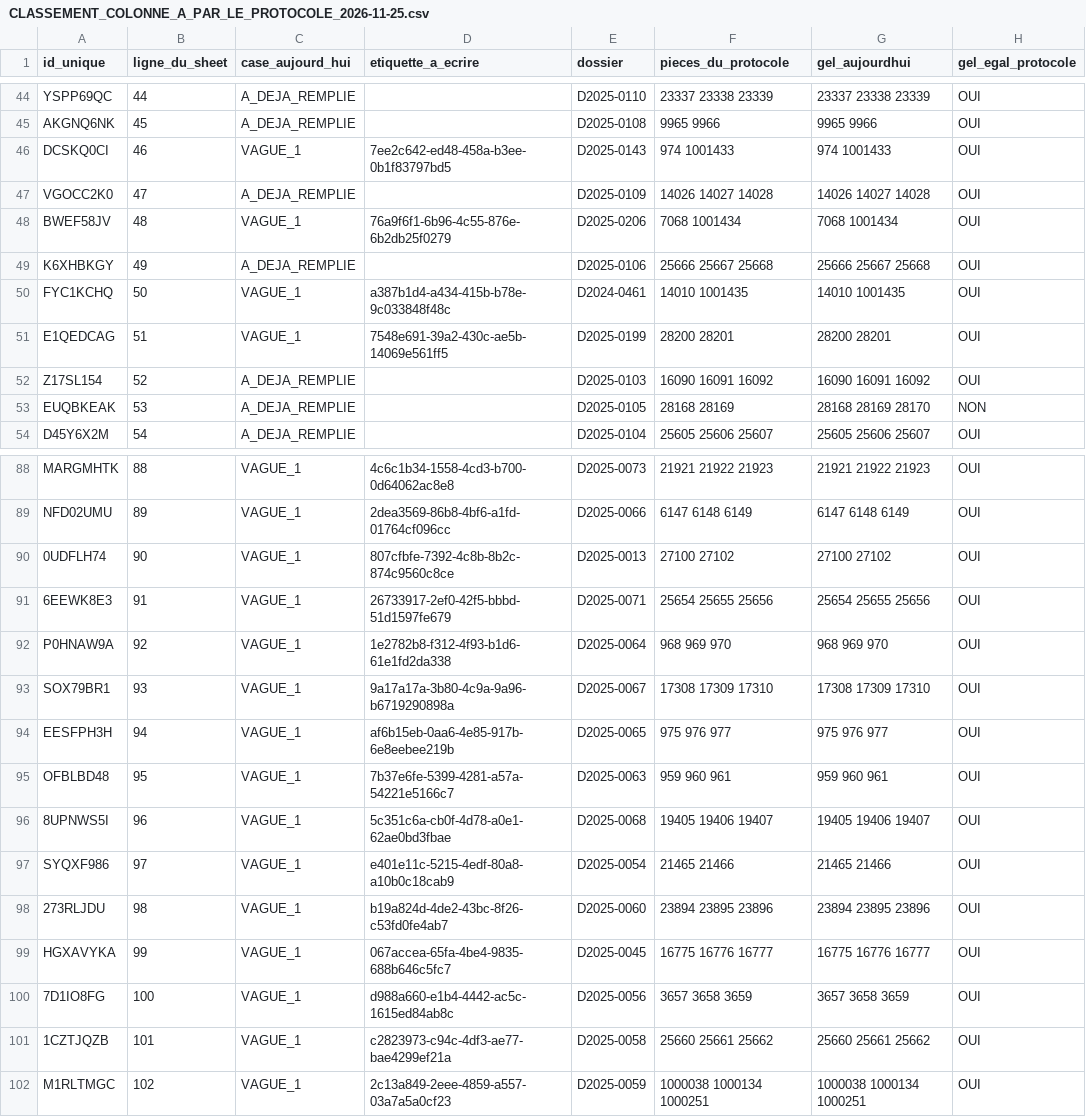
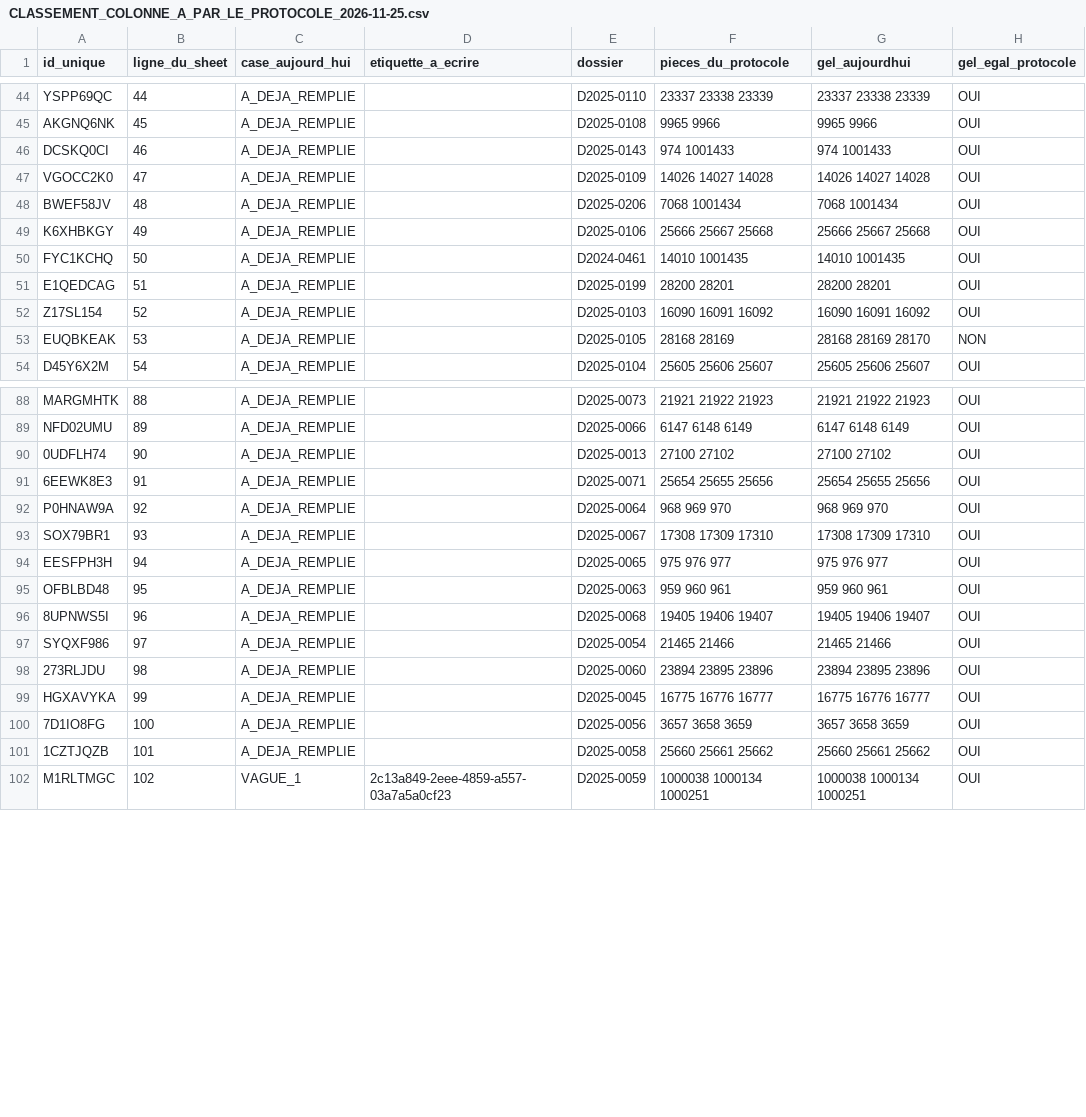
Before and after one commit to GTIImmo/Groupe-GTI, a CSV file: notice/CLASSEMENT_COLONNE_A_PAR_LE_PROTOCOLE_2026-11-25.csv, drawn as a sheet; only a part is shown, gaps mark what is left out; the diff covers the shown part only; the diff names each change by its address in the sheet, - before the commit and + after, or states it on an @@ line.

```diff
--- a/notice/CLASSEMENT_COLONNE_A_PAR_LE_PROTOCOLE_2026-11-25.csv
+++ b/notice/CLASSEMENT_COLONNE_A_PAR_LE_PROTOCOLE_2026-11-25.csv
-C46 (case_aujourd_hui): VAGUE_1
+C46 (case_aujourd_hui): A_DEJA_REMPLIE
-D46 (etiquette_a_ecrire): 7ee2c642-ed48-458a-b3ee-0b1f83797bd5
+D46 (etiquette_a_ecrire): (empty)
-C48 (case_aujourd_hui): VAGUE_1
+C48 (case_aujourd_hui): A_DEJA_REMPLIE
-D48 (etiquette_a_ecrire): 76a9f6f1-6b96-4c55-876e-6b2db25f0279
+D48 (etiquette_a_ecrire): (empty)
-C50:C51 (case_aujourd_hui): VAGUE_1
+C50:C51 (case_aujourd_hui): A_DEJA_REMPLIE
-D50 (etiquette_a_ecrire): a387b1d4-a434-415b-b78e-9c033848f48c
+D50 (etiquette_a_ecrire): (empty)
-D51 (etiquette_a_ecrire): 7548e691-39a2-430c-ae5b-14069e561ff5
+D51 (etiquette_a_ecrire): (empty)
-C88:C101 (case_aujourd_hui): VAGUE_1
+C88:C101 (case_aujourd_hui): A_DEJA_REMPLIE
-D88 (etiquette_a_ecrire): 4c6c1b34-1558-4cd3-b700-0d64062ac8e8
+D88 (etiquette_a_ecrire): (empty)
-D89 (etiquette_a_ecrire): 2dea3569-86b8-4bf6-a1fd-01764cf096cc
+D89 (etiquette_a_ecrire): (empty)
-D90 (etiquette_a_ecrire): 807cfbfe-7392-4c8b-8b2c-874c9560c8ce
+D90 (etiquette_a_ecrire): (empty)
-D91 (etiquette_a_ecrire): 26733917-2ef0-42f5-bbbd-51d1597fe679
+D91 (etiquette_a_ecrire): (empty)
-D92 (etiquette_a_ecrire): 1e2782b8-f312-4f93-b1d6-61e1fd2da338
+D92 (etiquette_a_ecrire): (empty)
-D93 (etiquette_a_ecrire): 9a17a17a-3b80-4c9a-9a96-b6719290898a
+D93 (etiquette_a_ecrire): (empty)
-D94 (etiquette_a_ecrire): af6b15eb-0aa6-4e85-917b-6e8eebee219b
+D94 (etiquette_a_ecrire): (empty)
-D95 (etiquette_a_ecrire): 7b37e6fe-5399-4281-a57a-54221e5166c7
+D95 (etiquette_a_ecrire): (empty)
-D96 (etiquette_a_ecrire): 5c351c6a-cb0f-4d78-a0e1-62ae0bd3fbae
+D96 (etiquette_a_ecrire): (empty)
-D97 (etiquette_a_ecrire): e401e11c-5215-4edf-80a8-a10b0c18cab9
+D97 (etiquette_a_ecrire): (empty)
-D98 (etiquette_a_ecrire): b19a824d-4de2-43bc-8f26-c53fd0fe4ab7
+D98 (etiquette_a_ecrire): (empty)
-D99 (etiquette_a_ecrire): 067accea-65fa-4be4-9835-688b646c5fc7
+D99 (etiquette_a_ecrire): (empty)
-D100 (etiquette_a_ecrire): d988a660-e1b4-4442-ac5c-1615ed84ab8c
+D100 (etiquette_a_ecrire): (empty)
-D101 (etiquette_a_ecrire): c2823973-c94c-4df3-ae77-bae4299ef21a
+D101 (etiquette_a_ecrire): (empty)
```
Also changed, not shown: 64 edited cells elsewhere in this file, 7 other files.
